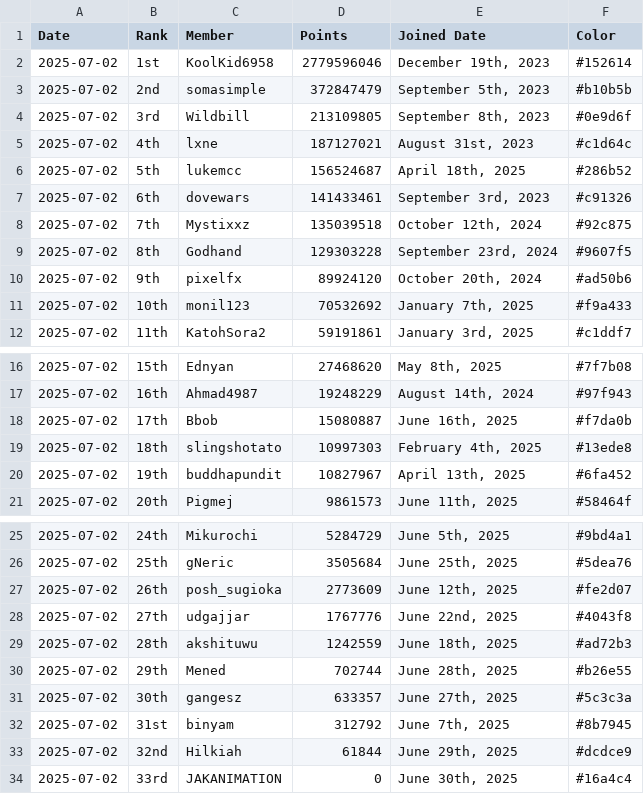
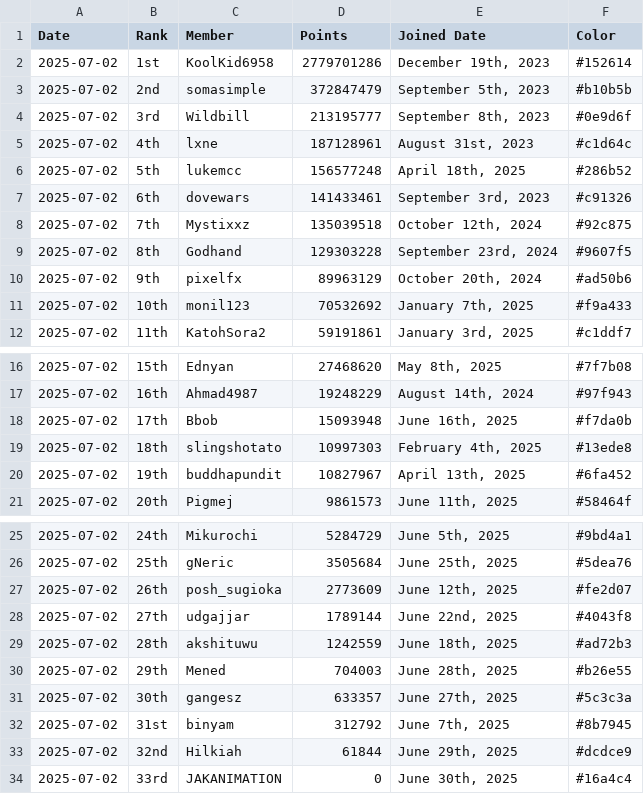
Before and after one commit to Ednyan/Sheep-it_Scraper, a CSV file: Scraped_Team_Info/sheepit_team_points_2025-07-02.csv, drawn as a sheet; only a part is shown, gaps mark what is left out.

```diff
--- a/Scraped_Team_Info/sheepit_team_points_2025-07-02.csv
+++ b/Scraped_Team_Info/sheepit_team_points_2025-07-02.csv
@@ -1,7 +1,7 @@
 Date,Rank,Member,Points,Joined Date,Color
-2025-07-02,1st,KoolKid6958,2779596046,"December 19th, 2023",#152614
+2025-07-02,1st,KoolKid6958,2779701286,"December 19th, 2023",#152614
 2025-07-02,2nd,somasimple,372847479,"September 5th, 2023",#b10b5b
-2025-07-02,3rd,Wildbill,213109805,"September 8th, 2023",#0e9d6f
-2025-07-02,4th,lxne,187127021,"August 31st, 2023",#c1d64c
-2025-07-02,5th,lukemcc,156524687,"April 18th, 2025",#286b52
+2025-07-02,3rd,Wildbill,213195777,"September 8th, 2023",#0e9d6f
+2025-07-02,4th,lxne,187128961,"August 31st, 2023",#c1d64c
+2025-07-02,5th,lukemcc,156577248,"April 18th, 2025",#286b52
 2025-07-02,6th,dovewars,141433461,"September 3rd, 2023",#c91326
@@ -9,3 +9,3 @@ Date,Rank,Member,Points,Joined Date,Color
 2025-07-02,8th,Godhand,129303228,"September 23rd, 2024",#9607f5
-2025-07-02,9th,pixelfx,89924120,"October 20th, 2024",#ad50b6
+2025-07-02,9th,pixelfx,89963129,"October 20th, 2024",#ad50b6
 2025-07-02,10th,monil123,70532692,"January 7th, 2025",#f9a433
@@ -17,3 +17,3 @@ Date,Rank,Member,Points,Joined Date,Color
 2025-07-02,16th,Ahmad4987,19248229,"August 14th, 2024",#97f943
-2025-07-02,17th,Bbob,15080887,"June 16th, 2025",#f7da0b
+2025-07-02,17th,Bbob,15093948,"June 16th, 2025",#f7da0b
 2025-07-02,18th,slingshotato,10997303,"February 4th, 2025",#13ede8
@@ -27,5 +27,5 @@ Date,Rank,Member,Points,Joined Date,Color
 2025-07-02,26th,posh_sugioka,2773609,"June 12th, 2025",#fe2d07
-2025-07-02,27th,udgajjar,1767776,"June 22nd, 2025",#4043f8
+2025-07-02,27th,udgajjar,1789144,"June 22nd, 2025",#4043f8
 2025-07-02,28th,akshituwu,1242559,"June 18th, 2025",#ad72b3
-2025-07-02,29th,Mened,702744,"June 28th, 2025",#b26e55
+2025-07-02,29th,Mened,704003,"June 28th, 2025",#b26e55
 2025-07-02,30th,gangesz,633357,"June 27th, 2025",#5c3c3a
```
Also changed, not shown: 1 other file.
